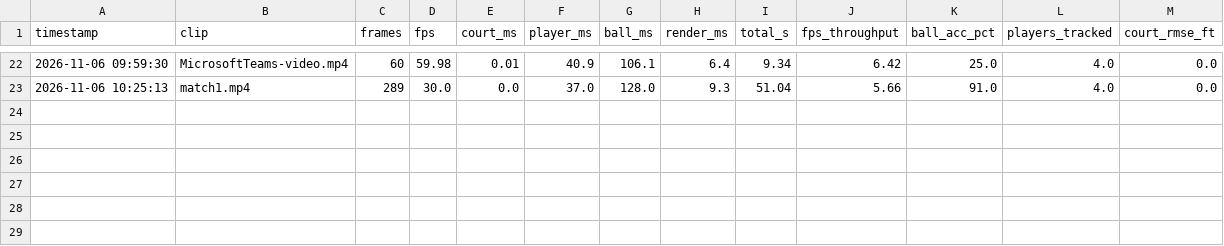
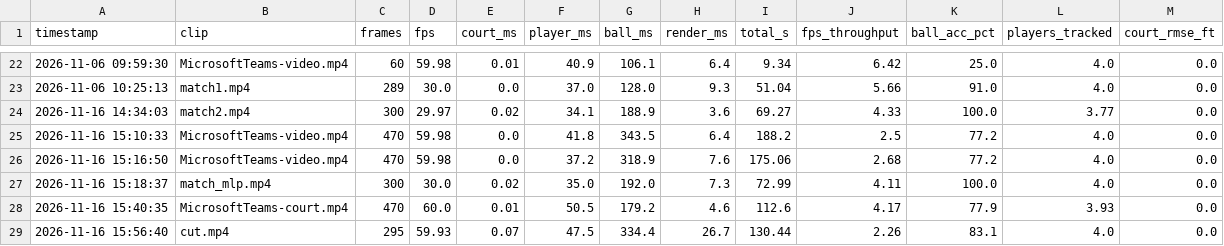
Before and after one commit to Parth12142/pickleball-vision-ai, a CSV file: outputs/timing_log.csv, drawn as a sheet; only a part is shown, gaps mark what is left out; the diff names each change by its address in the sheet, - before the commit and + after, or states it on an @@ line.

Commit message:
feat(pickviz): add Week 4 USAP rules Days 1-2, new calibrated showcase clips, and transparent Pickviz UI branding
- Week 4 Rules Core (Days 1-2): implemented USAP 0-0-2 serving FSM, side-out progression, win-by-two rules, undo support, and real match1 telemetry validation in pbbase/rules/ with unit tests (46/46 passing) and docs/week4/ logs.
- Clips, Calibration & Perception: added calibrated clips/match_mlp.mp4 and portrait clips/cut.mp4, removed MicrosoftTeams-video clip/telemetry, added option to disable embedded video minimaps (config.yaml, pbbase/pipeline.py), and documented Week 1-2 results in reports/WEEK1_WEEK2_PRESENTATION.md.
- Pickviz Brand & UI Polish: fixed logo SVG viewBox clipping, removed orange-red motion dashes, added dark-mode SVG logo variant (LOGO/), mounted /LOGO/ in frontend/serve.py, rebranded frontend to Pickviz, added SVG favicons, enlarged logo display, and made the navbar/logo container transparent across Day and Night themes.

```diff
--- a/outputs/timing_log.csv
+++ b/outputs/timing_log.csv
+row 24: 2026-11-16 14:34:03 | match2.mp4 | 300 | 29.97 | 0.02 | 34.1 | 188.9 | 3.6 | 69.27 | 4.33 | 100.0 | 3.77 | 0.0
+row 25: 2026-11-16 15:10:33 | MicrosoftTeams-video.mp4 | 470 | 59.98 | 0.0 | 41.8 | 343.5 | 6.4 | 188.2 | 2.5 | 77.2 | 4.0 | 0.0
+row 26: 2026-11-16 15:16:50 | MicrosoftTeams-video.mp4 | 470 | 59.98 | 0.0 | 37.2 | 318.9 | 7.6 | 175.06 | 2.68 | 77.2 | 4.0 | 0.0
+row 27: 2026-11-16 15:18:37 | match_mlp.mp4 | 300 | 30.0 | 0.02 | 35.0 | 192.0 | 7.3 | 72.99 | 4.11 | 100.0 | 4.0 | 0.0
+row 28: 2026-11-16 15:40:35 | MicrosoftTeams-court.mp4 | 470 | 60.0 | 0.01 | 50.5 | 179.2 | 4.6 | 112.6 | 4.17 | 77.9 | 3.93 | 0.0
+row 29: 2026-11-16 15:56:40 | cut.mp4 | 295 | 59.93 | 0.07 | 47.5 | 334.4 | 26.7 | 130.44 | 2.26 | 83.1 | 4.0 | 0.0
```
Also changed, not shown: 45 other files.
